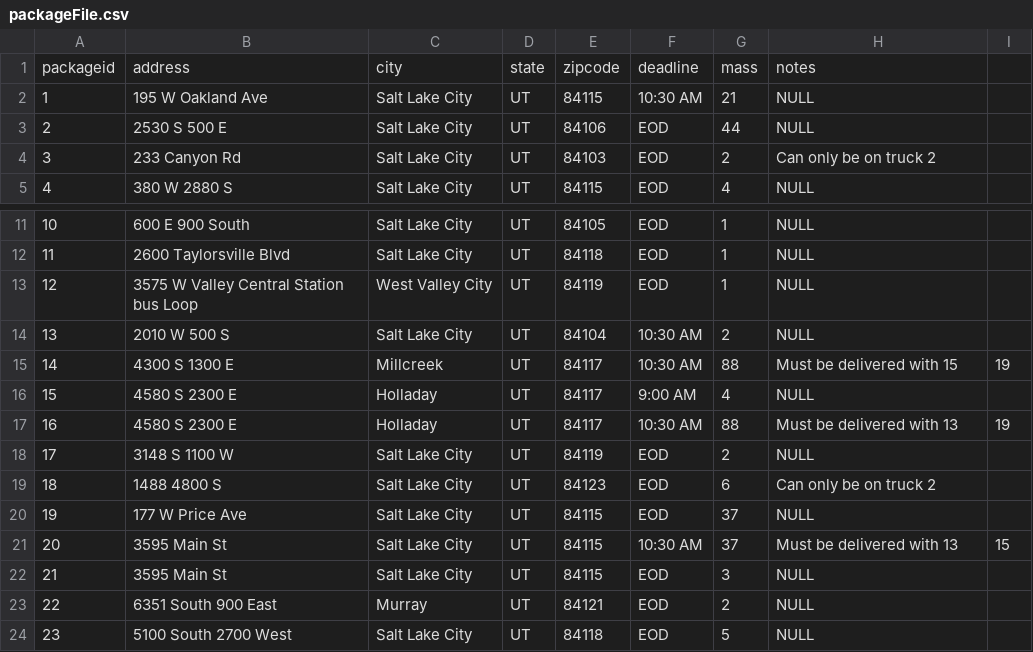
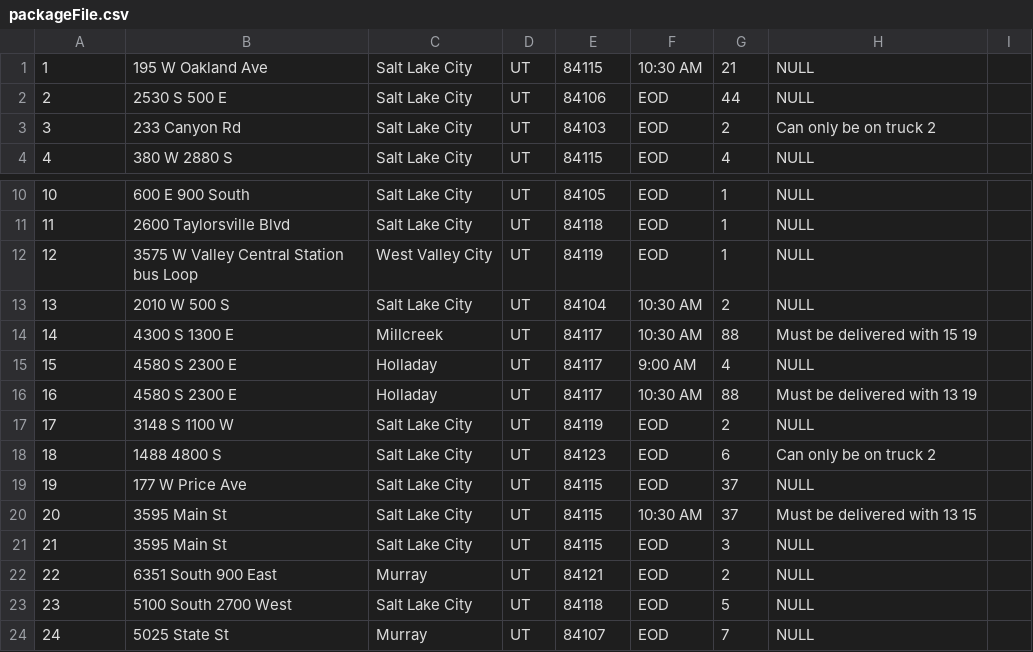
Before and after one commit to bradpappan/deliveryProject, a CSV file: csvFiles/packageFile.csv, drawn as a sheet; only a part is shown, gaps mark what is left out; the shorter side is filled out with more unchanged rows; removed rows and columns are numbered as before the commit, all else as after; the diff names each change by its address in the sheet, - before the commit and + after, or states it on an @@ line.

Commit message:
fixed data file

```diff
--- a/csvFiles/packageFile.csv
+++ b/csvFiles/packageFile.csv
-row 1: packageid | address | city | state | zipcode | deadline | mass | notes
-H14: Must be delivered with 15
+H14: Must be delivered with 15 19
-I14: 19
+I14: (empty)
-H16: Must be delivered with 13
+H16: Must be delivered with 13 19
-I16: 19
+I16: (empty)
-H20: Must be delivered with 13
+H20: Must be delivered with 13 15
-I20: 15
+I20: (empty)
```
Also changed, not shown: 1 other file.
